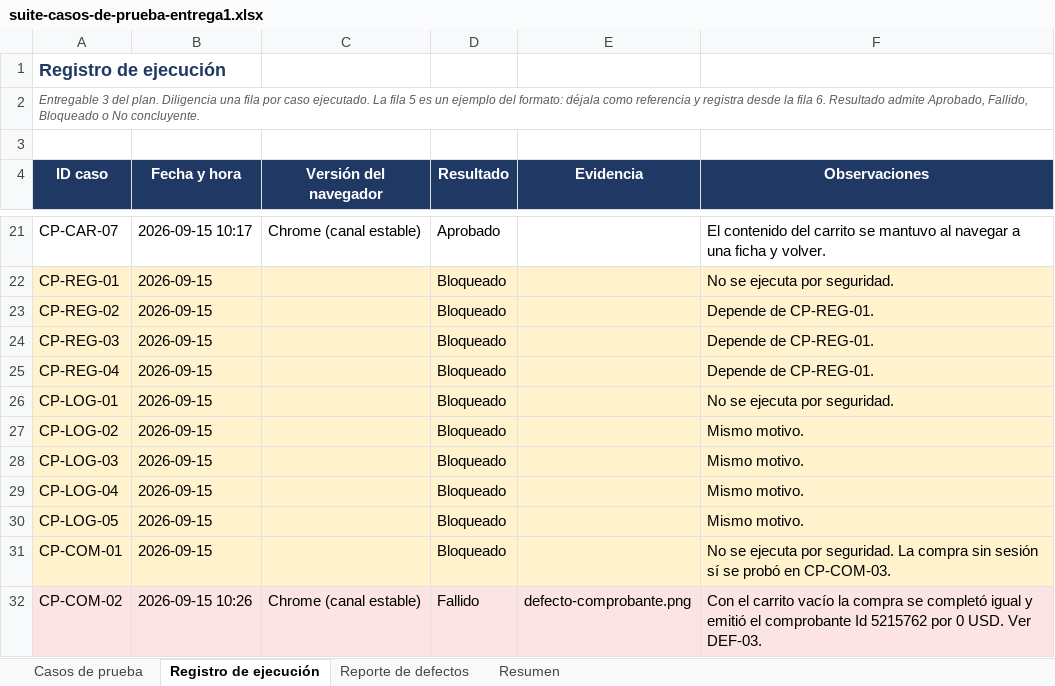
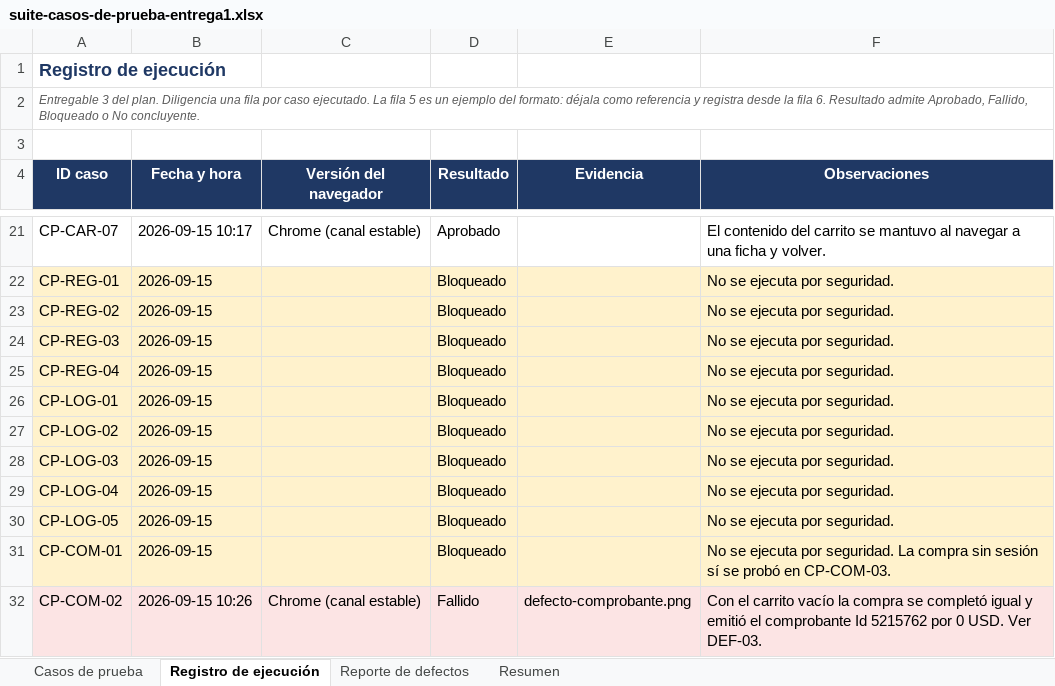
Before and after one commit to JoshuaMontclair/demoblaze-pruebas-entrega1, an Excel workbook: anexo-B-suite/suite-casos-de-prueba-entrega1.xlsx, sheet Registro de ejecución, drawn as a sheet; only a part is shown, gaps mark what is left out; values as stored, in another font and other column widths than the file's, no borders; the diff names each change by its address in the sheet, - before the commit and + after, or states it on an @@ line.

Commit message:
Unificar motivo de casos bloqueados por registro/login a 'No se ejecuta por seguridad'

```diff
--- a/anexo-B-suite/suite-casos-de-prueba-entrega1.xlsx (sheet Registro de ejecución)
+++ b/anexo-B-suite/suite-casos-de-prueba-entrega1.xlsx (sheet Registro de ejecución)
-F23:F25 (Observaciones): Depende de CP-REG-01.
+F23:F25 (Observaciones): No se ejecuta por seguridad.
-F27:F30 (Observaciones): Mismo motivo.
+F27:F30 (Observaciones): No se ejecuta por seguridad.
```
